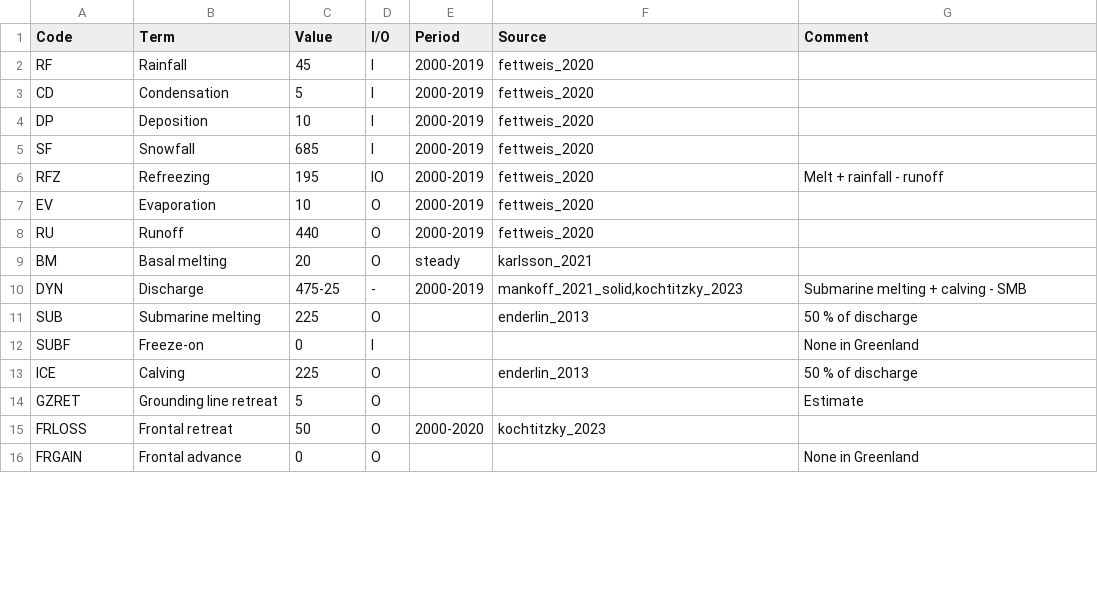
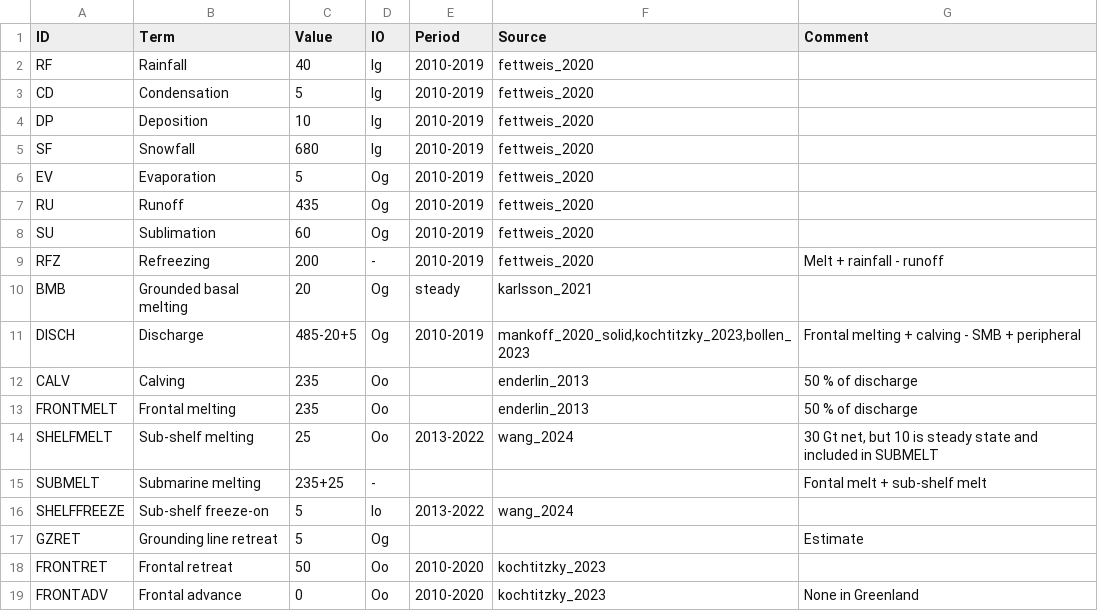
Before and after one commit to mankoff/sankey, a CSV file: dat/gl_baseline.csv, drawn as a sheet; only a part is shown; the diff covers the shown part only.

```diff
--- a/dat/gl_baseline.csv
+++ b/dat/gl_baseline.csv
@@ -1,16 +1,19 @@
-Code,Term,Value,I/O,Period,Source,Comment
-RF,Rainfall,45,I,2000-2019,fettweis_2020,
-CD,Condensation,5,I,2000-2019,fettweis_2020,
-DP,Deposition,10,I,2000-2019,fettweis_2020,
-SF,Snowfall,685,I,2000-2019,fettweis_2020,
-RFZ,Refreezing,195,IO,2000-2019,fettweis_2020,Melt + rainfall - runoff
-EV,Evaporation,10,O,2000-2019,fettweis_2020,
-RU,Runoff,440,O,2000-2019,fettweis_2020,
-BM,Basal melting,20,O,steady,karlsson_2021,
-DYN,Discharge,475-25,-,2000-2019,"mankoff_2021_solid,kochtitzky_2023",Submarine melting + calving - SMB
-SUB,Submarine melting,225,O,,enderlin_2013,50 % of discharge
-SUBF,Freeze-on,0,I,,,None in Greenland
-ICE,Calving,225,O,,enderlin_2013,50 % of discharge
-GZRET,Grounding line retreat,5,O,,,Estimate
-FRLOSS,Frontal retreat,50,O,2000-2020,kochtitzky_2023,
-FRGAIN,Frontal advance,0,O,,,None in Greenland
+ID,Term,Value,IO,Period,Source,Comment
+RF,Rainfall,40,Ig,2010-2019,fettweis_2020,
+CD,Condensation,5,Ig,2010-2019,fettweis_2020,
+DP,Deposition,10,Ig,2010-2019,fettweis_2020,
+SF,Snowfall,680,Ig,2010-2019,fettweis_2020,
+EV,Evaporation,5,Og,2010-2019,fettweis_2020,
+RU,Runoff,435,Og,2010-2019,fettweis_2020,
+SU,Sublimation,60,Og,2010-2019,fettweis_2020,
+RFZ,Refreezing,200,-,2010-2019,fettweis_2020,Melt + rainfall - runoff
+BMB,Grounded basal melting,20,Og,steady,karlsson_2021,
+DISCH,Discharge,485-20+5,Og,2010-2019,"mankoff_2020_solid,kochtitzky_2023,bollen_2023",Frontal melting + calving - SMB + peripheral
+CALV,Calving,235,Oo,,enderlin_2013,50 % of discharge
+FRONTMELT,Frontal melting,235,Oo,,enderlin_2013,50 % of discharge
+SHELFMELT,Sub-shelf melting,25,Oo,2013-2022,wang_2024,"30 Gt net, but 10 is steady state and included in SUBMELT"
+SUBMELT,Submarine melting,235+25,-,,,Fontal melt + sub-shelf melt
+SHELFFREEZE,Sub-shelf freeze-on,5,Io,2013-2022,wang_2024,
+GZRET,Grounding line retreat,5,Og,,,Estimate
+FRONTRET,Frontal retreat,50,Oo,2010-2020,kochtitzky_2023,
+FRONTADV,Frontal advance,0,Oo,2010-2020,kochtitzky_2023,None in Greenland
```
Also changed, not shown: 3 removed rows elsewhere in this file, credit.csv, dat/aq_baseline.csv, 15 other files.
